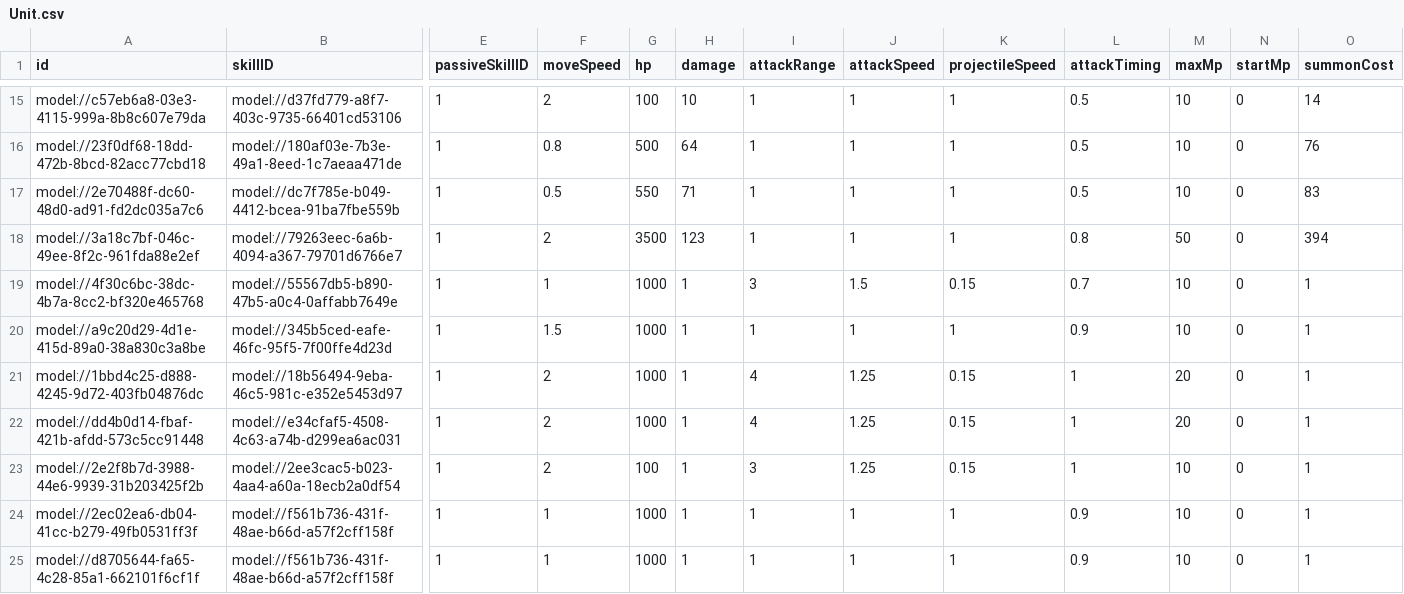
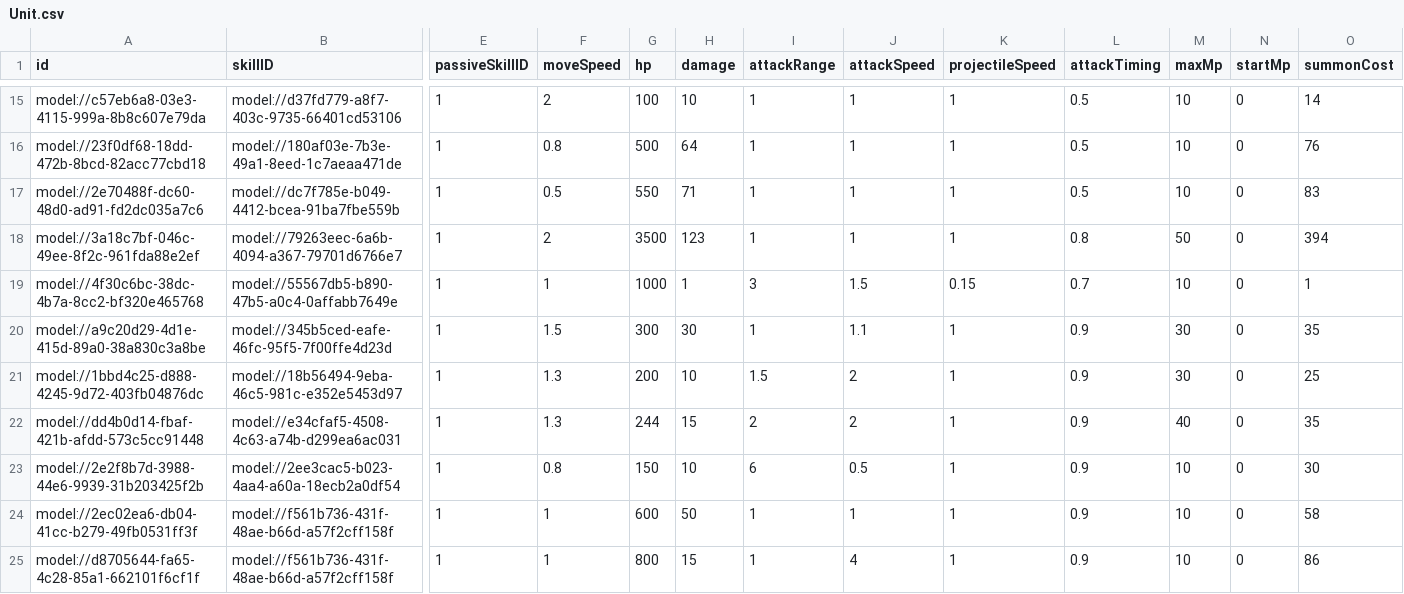
Before and after one commit to browniesss/MapleWorlds, a CSV file: RootDesk/MyDesk/DataSets/Unit.csv, drawn as a sheet; only a part is shown, gaps mark what is left out; the diff covers the shown part only; the diff names each change by its address in the sheet, - before the commit and + after, or states it on an @@ line.

Commit message:
Update Unit.csv (4챕터 밸런스)
버블링, 루팡, 좀비 루팡, 멜러디, 초록 버섯, 뿔 버섯, 페어리 추가

```diff
--- a/RootDesk/MyDesk/DataSets/Unit.csv
+++ b/RootDesk/MyDesk/DataSets/Unit.csv
-G20 (hp): 1000
+G20 (hp): 300
-H20 (damage): 1
+H20 (damage): 30
-J20 (attackSpeed): 1
+J20 (attackSpeed): 1.1
-M20 (maxMp): 10
+M20 (maxMp): 30
-O20 (summonCost): 1
+O20 (summonCost): 35
-F21:F22 (moveSpeed): 2
+F21:F22 (moveSpeed): 1.3
-G21 (hp): 1000
+G21 (hp): 200
-H21 (damage): 1
+H21 (damage): 10
-I21 (attackRange): 4
+I21 (attackRange): 1.5
-J21:J22 (attackSpeed): 1.25
+J21:J22 (attackSpeed): 2
-K21:K23 (projectileSpeed): 0.15
+K21:K23 (projectileSpeed): 1
-L21:L23 (attackTiming): 1
+L21:L23 (attackTiming): 0.9
-M21 (maxMp): 20
+M21 (maxMp): 30
-O21 (summonCost): 1
+O21 (summonCost): 25
-G22 (hp): 1000
+G22 (hp): 244
-H22 (damage): 1
+H22 (damage): 15
-I22 (attackRange): 4
+I22 (attackRange): 2
-M22 (maxMp): 20
+M22 (maxMp): 40
-O22 (summonCost): 1
+O22 (summonCost): 35
-F23 (moveSpeed): 2
+F23 (moveSpeed): 0.8
-G23 (hp): 100
+G23 (hp): 150
-H23 (damage): 1
+H23 (damage): 10
-I23 (attackRange): 3
+I23 (attackRange): 6
-J23 (attackSpeed): 1.25
+J23 (attackSpeed): 0.5
-O23 (summonCost): 1
+O23 (summonCost): 30
-G24 (hp): 1000
+G24 (hp): 600
-H24 (damage): 1
+H24 (damage): 50
-O24 (summonCost): 1
+O24 (summonCost): 58
-G25 (hp): 1000
+G25 (hp): 800
-H25 (damage): 1
+H25 (damage): 15
-J25 (attackSpeed): 1
+J25 (attackSpeed): 4
-O25 (summonCost): 1
+O25 (summonCost): 86
```
Also changed, not shown: 7 edited cells elsewhere in this file.
